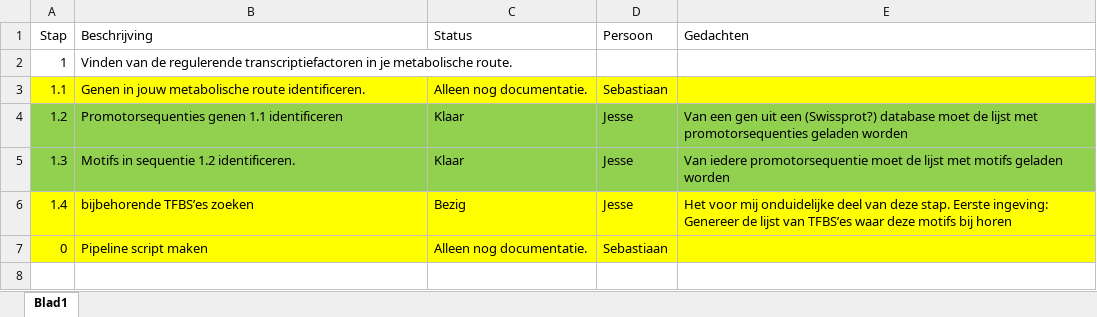
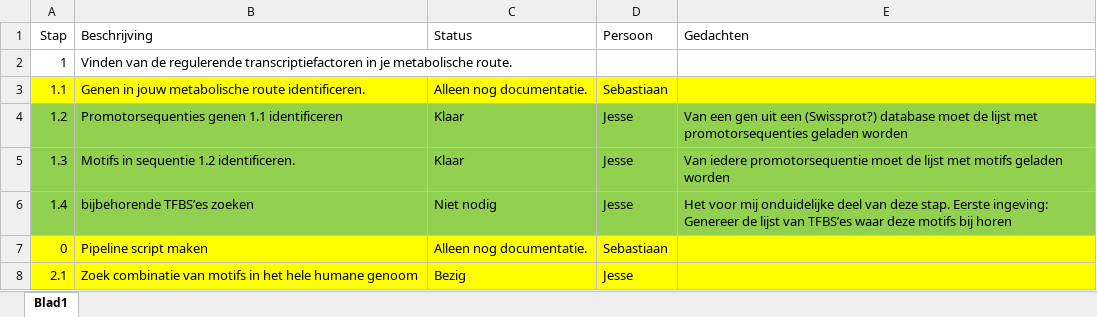
Before and after one commit to sdevriend/bapgcOpdracht, an Excel workbook: Docs/StatusPlanning.xlsx, sheet Blad1, drawn as a sheet; values as stored, in another font and other column widths than the file's, no borders; the diff names each change by its address in the sheet, - before the commit and + after, or states it on an @@ line.

Commit message:
Weer een stuk verder
Bezig met tweede biologische deelvraag. Venndiagram is klaar

```diff
--- a/Docs/StatusPlanning.xlsx (sheet Blad1)
+++ b/Docs/StatusPlanning.xlsx (sheet Blad1)
-A6:E6 fill: #FFFF00
+A6:E6 fill: #92D050
-C6 (Status): Bezig
+C6 (Status): Niet nodig
+row 8: 2.1 | Zoek combinatie van motifs in het hele humane genoom | Bezig | Jesse
```
Also changed, not shown: 9 other files.
